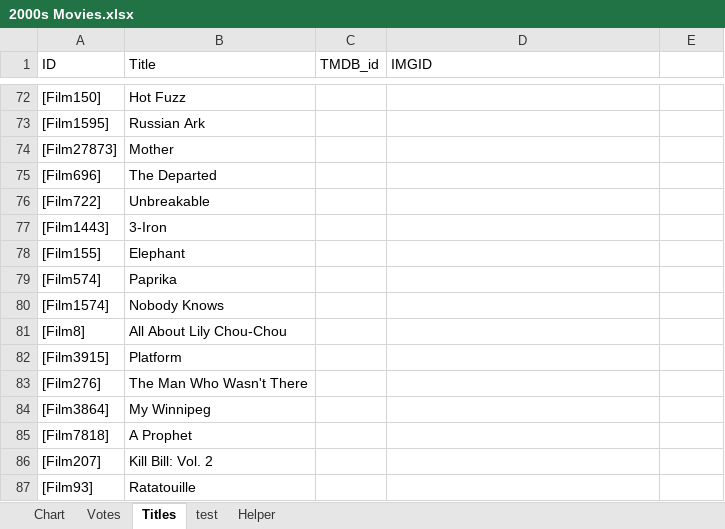
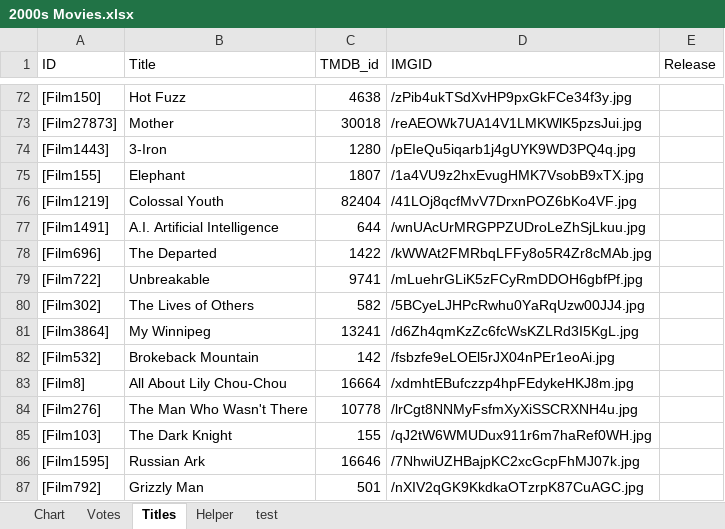
Before and after one commit to YasashiiDia/ModifiedBorda, an Excel workbook: 2000s Movies.xlsx, sheet Titles, drawn as a sheet; only a part is shown, gaps mark what is left out; values as stored, in another font and other column widths than the file's, no borders; charts and pictures not drawn; removed rows and columns are numbered as before the commit, all else as after; the diff covers the shown part only; the diff names each change by its address in the sheet, - before the commit and + after, or states it on an @@ line.

Commit message:
updated sheets

```diff
--- a/2000s Movies.xlsx (sheet Titles)
+++ b/2000s Movies.xlsx (sheet Titles)
@@ sheet tab order changed: Chart | Votes | Titles | Helper | test @@
-E1: (empty)
+E1: Release
-C72 (TMDB_id): (empty)
+C72 (TMDB_id): 4638
-D72 (IMGID): (empty)
+D72 (IMGID): /zPib4ukTSdXvHP9pxGkFCe34f3y.jpg
-row 73: [Film1595] | Russian Ark
-C73 (TMDB_id): (empty)
+C73 (TMDB_id): 30018
-D73 (IMGID): (empty)
+D73 (IMGID): /reAEOWk7UA14V1LMKWlK5pzsJui.jpg
-row 75: [Film696] | The Departed
-row 76: [Film722] | Unbreakable
-C74 (TMDB_id): (empty)
+C74 (TMDB_id): 1280
-D74 (IMGID): (empty)
+D74 (IMGID): /pEIeQu5iqarb1j4gUYK9WD3PQ4q.jpg
-C75 (TMDB_id): (empty)
+C75 (TMDB_id): 1807
-D75 (IMGID): (empty)
+D75 (IMGID): /1a4VU9z2hxEvugHMK7VsobB9xTX.jpg
-row 79: [Film574] | Paprika
-row 80: [Film1574] | Nobody Knows
+row 76: [Film1219] | Colossal Youth | 82404 | /41LOj8qcfMvV7DrxnPOZ6bKo4VF.jpg
+row 77: [Film1491] | A.I. Artificial Intelligence | 644 | /wnUAcUrMRGPPZUDroLeZhSjLkuu.jpg
+row 78: [Film696] | The Departed | 1422 | /kWWAt2FMRbqLFFy8o5R4Zr8cMAb.jpg
+row 79: [Film722] | Unbreakable | 9741 | /mLuehrGLiK5zFCyRmDDOH6gbfPf.jpg
+row 80: [Film302] | The Lives of Others | 582 | /5BCyeLJHPcRwhu0YaRqUzw00JJ4.jpg
+row 81: [Film3864] | My Winnipeg | 13241 | /d6Zh4qmKzZc6fcWsKZLRd3I5KgL.jpg
+row 82: [Film532] | Brokeback Mountain | 142 | /fsbzfe9eLOEl5rJX04nPEr1eoAi.jpg
-C83 (TMDB_id): (empty)
+C83 (TMDB_id): 16664
-D83 (IMGID): (empty)
+D83 (IMGID): /xdmhtEBufczzp4hpFEdykeHKJ8m.jpg
-row 82: [Film3915] | Platform
-C84 (TMDB_id): (empty)
+C84 (TMDB_id): 10778
-D84 (IMGID): (empty)
+D84 (IMGID): /lrCgt8NNMyFsfmXyXiSSCRXNH4u.jpg
-row 84: [Film3864] | My Winnipeg
-row 85: [Film7818] | A Prophet
-row 86: [Film207] | Kill Bill: Vol. 2
-row 87: [Film93] | Ratatouille
+row 85: [Film103] | The Dark Knight | 155 | /qJ2tW6WMUDux911r6m7haRef0WH.jpg
+row 86: [Film1595] | Russian Ark | 16646 | /7NhwiUZHBajpKC2xcGcpFhMJ07k.jpg
+row 87: [Film792] | Grizzly Man | 501 | /nXIV2qGK9KkdkaOTzrpK87CuAGC.jpg
```
Also changed, not shown: 62 added rows, 44 removed rows, 641 moved rows and 46 edited cells elsewhere in this sheet, sheet Chart, sheet Helper, sheet Votes, 2 other files.
